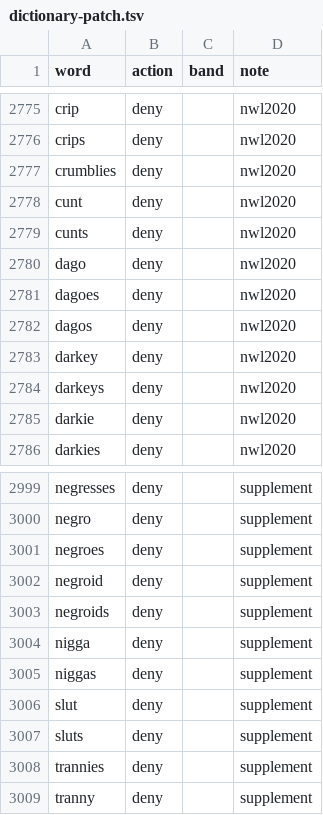
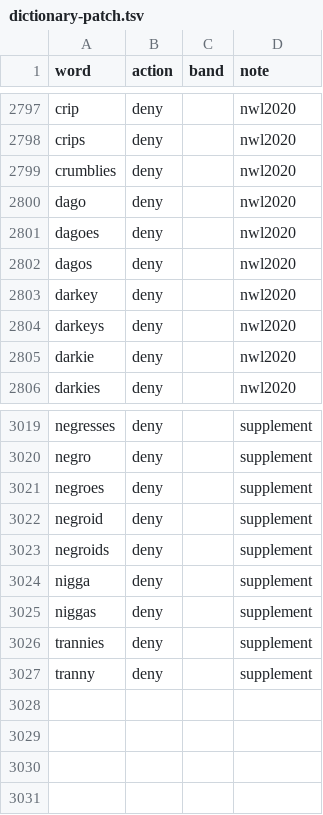
Before and after one commit to anthony-liddle/peach-of-a-word, a TSV file: scripts/data-raw/dictionary-patch.tsv, drawn as a sheet; only a part is shown, gaps mark what is left out; removed rows and columns are numbered as before the commit, all else as after; the diff covers the shown part only; the diff names each change by its address in the sheet, - before the commit and + after, or states it on an @@ line.

Commit message:
feat(data): accept the vulgar eight, and demote them so they stay optional
bitch, bitches, cunt, cunts, slut, sluts, whore and whores are vulgar, not
slurs. Each is an ordinary English word with a real meaning, several are
reclaimed, and none targets a group the way the denylist exists to address. The
denylist is for slurs; removing profanity is not what it is for.

Only four were actually denied. cunt and cunts came from the NASPA NWL2020 purge
itself, so they are held back in nwl2020-exclusions.tsv, and slut and sluts came
from this repo's own supplement-slurs.tsv, so those rows are gone. bitch,
bitches, whore and whores were never denied and are unchanged.

All eight get demote rows. Every one is a no-op today: none is in the common
pool, and baking without them produces byte-identical lists. They are insurance.
The common pool is SCOWL sizes 10 and 20, and widening it to include size 35
would pull six of the eight straight into the completion denominator. The demote
rows mean that cannot happen quietly.

The three categories are now written down in src/data/patch.ts, in the patch
file's own header, and in the README, since this is the second time the
distinction has needed restating.

Verified: each of the eight is accepted, scores, grades uncommon, and is in no
completion count on any rack that can spell it. A discriminator plants cunt back
into the common pool and confirms the rack would otherwise require it.

```diff
--- a/scripts/data-raw/dictionary-patch.tsv
+++ b/scripts/data-raw/dictionary-patch.tsv
-row 2778: cunt | deny |  | nwl2020
-row 2779: cunts | deny |  | nwl2020
-row 3006: slut | deny |  | supplement
-row 3007: sluts | deny |  | supplement
```
Also changed, not shown: 22 added rows elsewhere in this file, scripts/data-raw/nwl2020-exclusions.tsv, scripts/data-raw/supplement-slurs.tsv, 8 other files.
